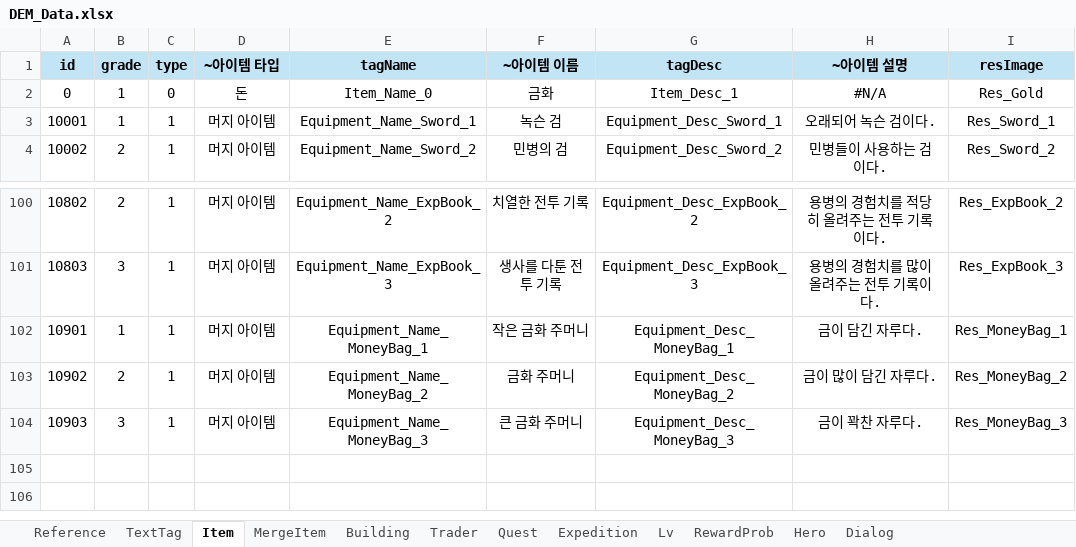
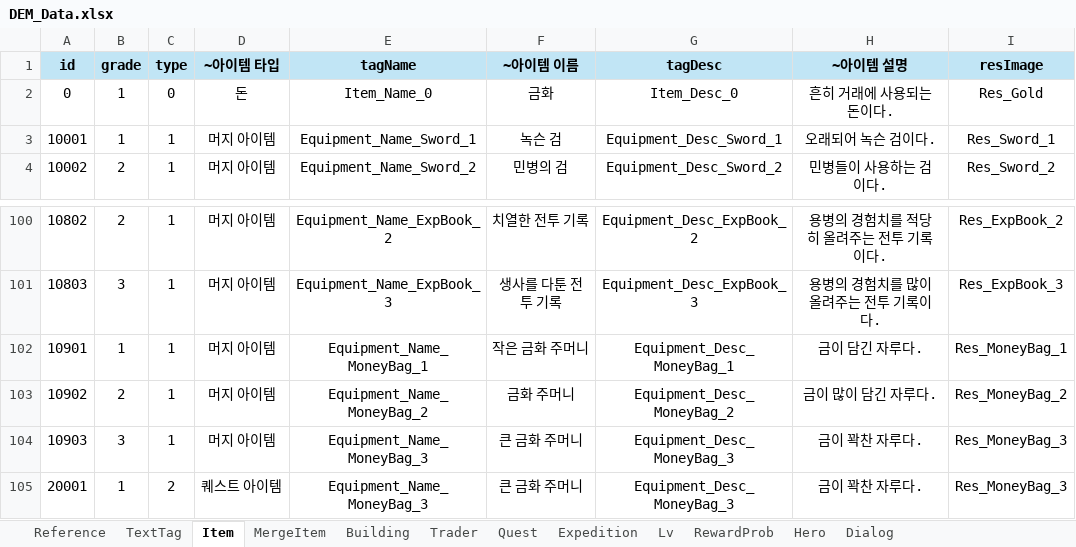
Before and after one commit to Roy052/DesktopEquipmentMerge, an Excel workbook: Sheet/DEM_Data.xlsx, sheet Item, drawn as a sheet; only a part is shown, gaps mark what is left out; values as stored, in another font and other column widths than the file's, no borders; the diff names each change by its address in the sheet, - before the commit and + after, or states it on an @@ line.

```diff
--- a/Sheet/DEM_Data.xlsx (sheet Item)
+++ b/Sheet/DEM_Data.xlsx (sheet Item)
-G2 (tagDesc): Item_Desc_1
+G2 (tagDesc): Item_Desc_0
-H2 (~아이템 설명): #N/A
+H2 (~아이템 설명): 흔히 거래에 사용되는 돈이다.
+row 105: 20001 | 1 | 2 | 퀘스트 아이템 | Equipment_Name_MoneyBag_3 | 큰 금화 주머니 | Equipment_Desc_MoneyBag_3 | 금이 꽉찬 자루다. | Res_MoneyBag_3
```
Also changed, not shown: sheet TextTag, sheet Quest, sheet Building, sheet Reference, 9 other files.
